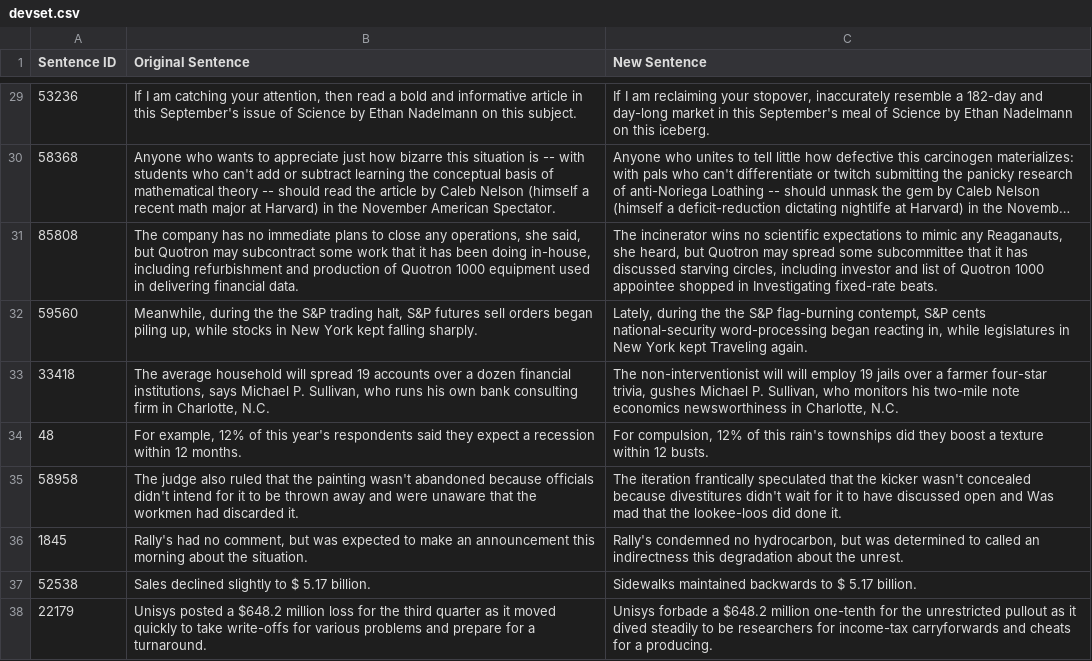
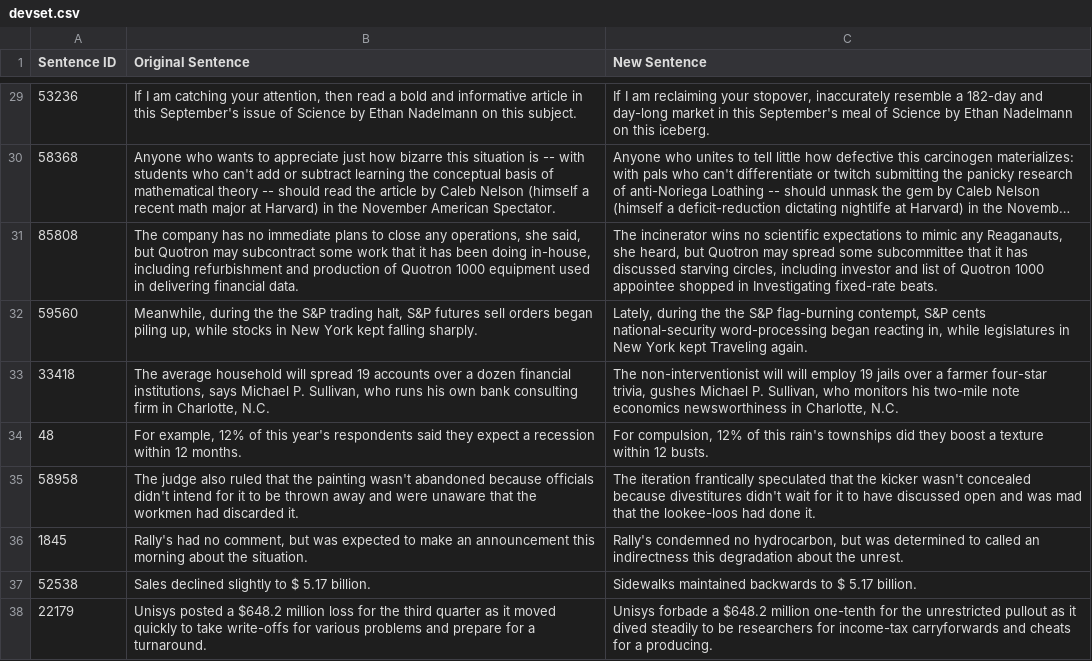
Before and after one commit to Innoviox/random-sentences, a CSV file: devset.csv, drawn as a sheet; only a part is shown, gaps mark what is left out; long unchanged cells end in ….

```diff
--- a/devset.csv
+++ b/devset.csv
@@ -34,3 +34,3 @@ Sentence ID,Original Sentence,New Sentence
 48,"For example, 12% of this year's respondents said they expect a recession within 12 months.","For compulsion, 12% of this rain's townships did they boost a texture within 12 busts."
-58958,The judge also ruled that the painting wasn't abandoned because officials didn't intend for it to be thrown away and were unaware that the workmen had discarded it.,The iteration frantically speculated that the kicker wasn't concealed because divestitures didn't wait for it to have discussed open and Was mad that the lookee-loos did done it.
+58958,The judge also ruled that the painting wasn't abandoned because officials didn't intend for it to be thrown away and were unaware that the workmen had discarded it.,The iteration frantically speculated that the kicker wasn't concealed because divestitures didn't wait for it to have discussed open and was mad that the lookee-loos had done it.
 1845,"Rally's had no comment, but was expected to make an announcement this morning about the situation.","Rally's condemned no hydrocarbon, but was determined to called an indirectness this degradation about the unrest."
```
Also changed, not shown: 3 other files.
